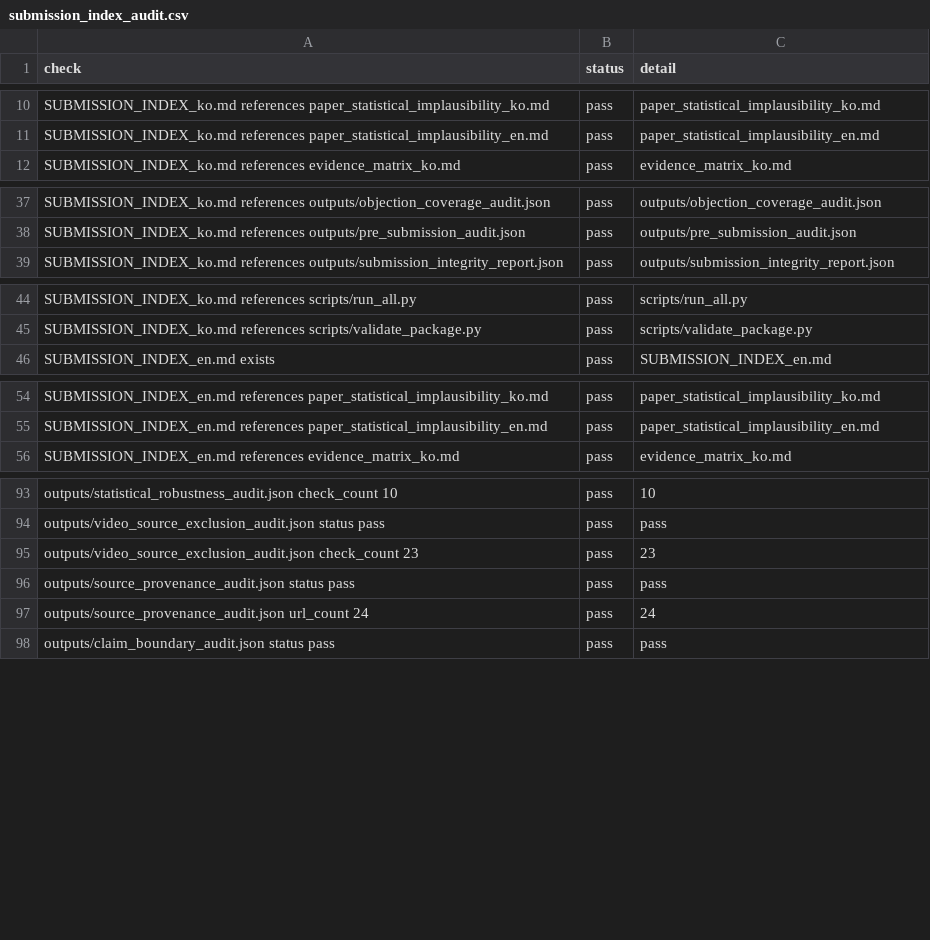
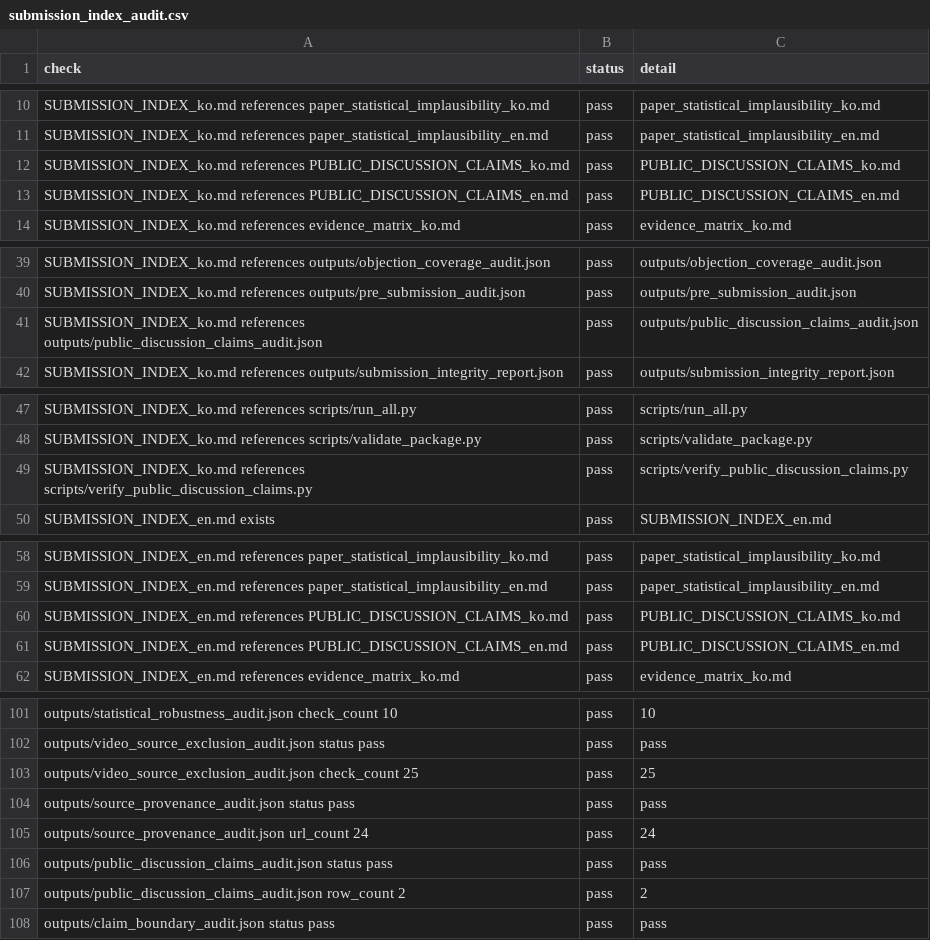
Before and after one commit to junho0331s/election-duplicate-statistical-review, a CSV file: outputs/submission_index_audit.csv, drawn as a sheet; only a part is shown, gaps mark what is left out; the diff covers the shown part only.

Commit message:
Add public discussion claim audit

```diff
--- a/outputs/submission_index_audit.csv
+++ b/outputs/submission_index_audit.csv
@@ -11,2 +11,4 @@ SUBMISSION_INDEX_ko.md references paper_statistical_implausibility_ko.md,pass,pa
 SUBMISSION_INDEX_ko.md references paper_statistical_implausibility_en.md,pass,paper_statistical_implausibility_en.md
+SUBMISSION_INDEX_ko.md references PUBLIC_DISCUSSION_CLAIMS_ko.md,pass,PUBLIC_DISCUSSION_CLAIMS_ko.md
+SUBMISSION_INDEX_ko.md references PUBLIC_DISCUSSION_CLAIMS_en.md,pass,PUBLIC_DISCUSSION_CLAIMS_en.md
 SUBMISSION_INDEX_ko.md references evidence_matrix_ko.md,pass,evidence_matrix_ko.md
@@ -38,2 +40,3 @@ SUBMISSION_INDEX_ko.md references outputs/objection_coverage_audit.json,pass,out
 SUBMISSION_INDEX_ko.md references outputs/pre_submission_audit.json,pass,outputs/pre_submission_audit.json
+SUBMISSION_INDEX_ko.md references outputs/public_discussion_claims_audit.json,pass,outputs/public_discussion_claims_audit.json
 SUBMISSION_INDEX_ko.md references outputs/submission_integrity_report.json,pass,outputs/submission_integrity_report.json
@@ -45,2 +48,3 @@ SUBMISSION_INDEX_ko.md references scripts/run_all.py,pass,scripts/run_all.py
 SUBMISSION_INDEX_ko.md references scripts/validate_package.py,pass,scripts/validate_package.py
+SUBMISSION_INDEX_ko.md references scripts/verify_public_discussion_claims.py,pass,scripts/verify_public_discussion_claims.py
 SUBMISSION_INDEX_en.md exists,pass,SUBMISSION_INDEX_en.md
@@ -55,2 +59,4 @@ SUBMISSION_INDEX_en.md references paper_statistical_implausibility_ko.md,pass,pa
 SUBMISSION_INDEX_en.md references paper_statistical_implausibility_en.md,pass,paper_statistical_implausibility_en.md
+SUBMISSION_INDEX_en.md references PUBLIC_DISCUSSION_CLAIMS_ko.md,pass,PUBLIC_DISCUSSION_CLAIMS_ko.md
+SUBMISSION_INDEX_en.md references PUBLIC_DISCUSSION_CLAIMS_en.md,pass,PUBLIC_DISCUSSION_CLAIMS_en.md
 SUBMISSION_INDEX_en.md references evidence_matrix_ko.md,pass,evidence_matrix_ko.md
@@ -94,5 +102,7 @@ outputs/statistical_robustness_audit.json check_count 10,pass,10
 outputs/video_source_exclusion_audit.json status pass,pass,pass
-outputs/video_source_exclusion_audit.json check_count 23,pass,23
+outputs/video_source_exclusion_audit.json check_count 25,pass,25
 outputs/source_provenance_audit.json status pass,pass,pass
 outputs/source_provenance_audit.json url_count 24,pass,24
+outputs/public_discussion_claims_audit.json status pass,pass,pass
+outputs/public_discussion_claims_audit.json row_count 2,pass,2
 outputs/claim_boundary_audit.json status pass,pass,pass
```
Also changed, not shown: 2 added rows elsewhere in this file, outputs/checksums_sha256.csv, outputs/pre_submission_audit.csv, 38 other files.
